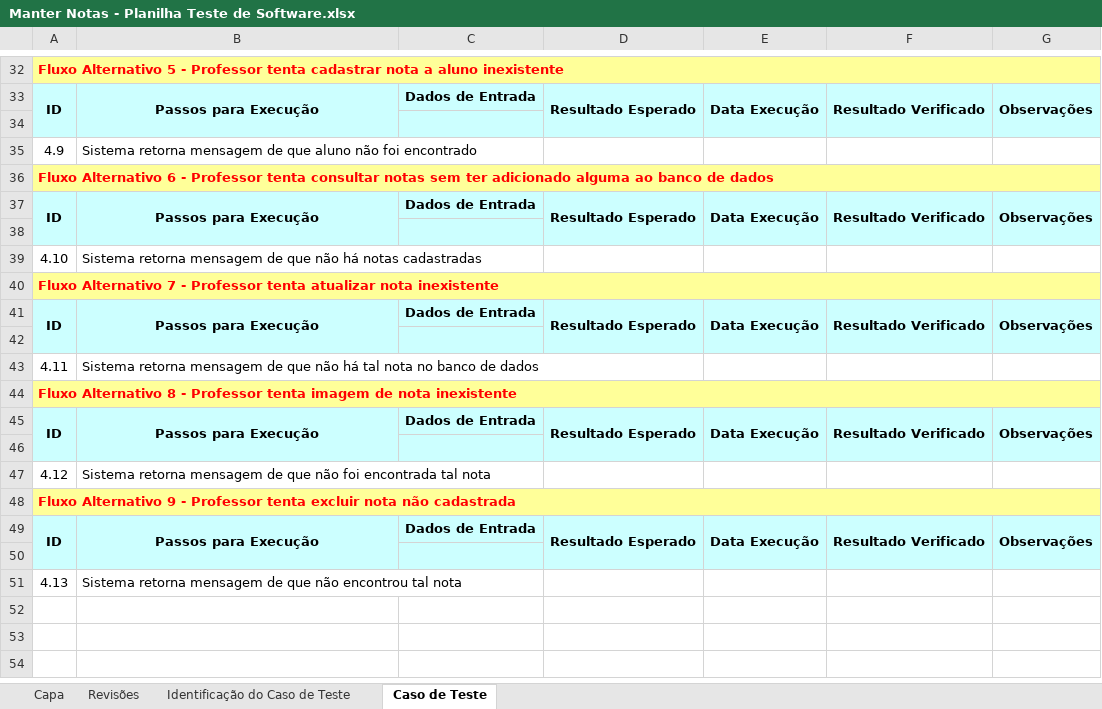
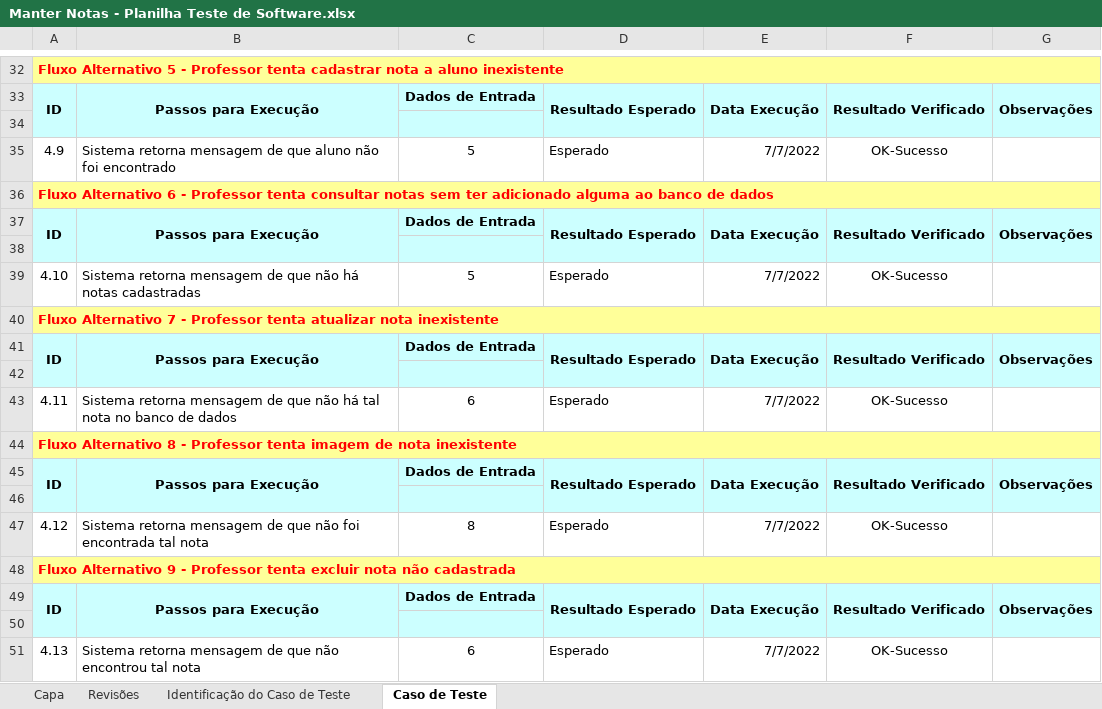
Before and after one commit to MayconPRibeiro/Gest-oProfessores, an Excel workbook: Documentação/Manter Notas - Planilha Teste de Software.xlsx, sheet Caso de Teste, drawn as a sheet; only a part is shown, gaps mark what is left out; values as stored, in another font and other column widths than the file's, no borders; the diff covers the shown part only; the diff names each change by its address in the sheet, - before the commit and + after, or states it on an @@ line.

```diff
--- a/Documentação/Manter Notas - Planilha Teste de Software.xlsx (sheet Caso de Teste)
+++ b/Documentação/Manter Notas - Planilha Teste de Software.xlsx (sheet Caso de Teste)
-C35: (empty)
+C35: 5
-D35: (empty)
+D35: Esperado
-E35: (empty)
+E35: 7/7/2022
-F35: (empty)
+F35: OK-Sucesso
-C39: (empty)
+C39: 5
-D39: (empty)
+D39: Esperado
-E39: (empty)
+E39: 7/7/2022
-F39: (empty)
+F39: OK-Sucesso
-C43: (empty)
+C43: 6
-D43: (empty)
+D43: Esperado
-E43: (empty)
+E43: 7/7/2022
-F43: (empty)
+F43: OK-Sucesso
-C47: (empty)
+C47: 8
-D47: (empty)
+D47: Esperado
-E47: (empty)
+E47: 7/7/2022
-F47: (empty)
+F47: OK-Sucesso
-C51: (empty)
+C51: 6
-D51: (empty)
+D51: Esperado
-E51: (empty)
+E51: 7/7/2022
-F51: (empty)
+F51: OK-Sucesso
```
Also changed, not shown: 55 edited cells elsewhere in this sheet, Documentação/Manter Aluno - Planilha Teste de Software.xlsx.
